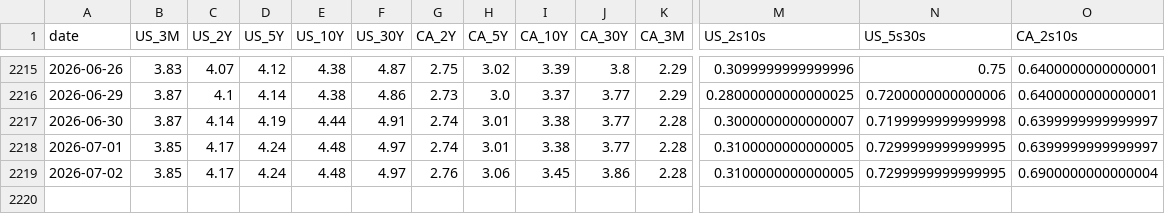
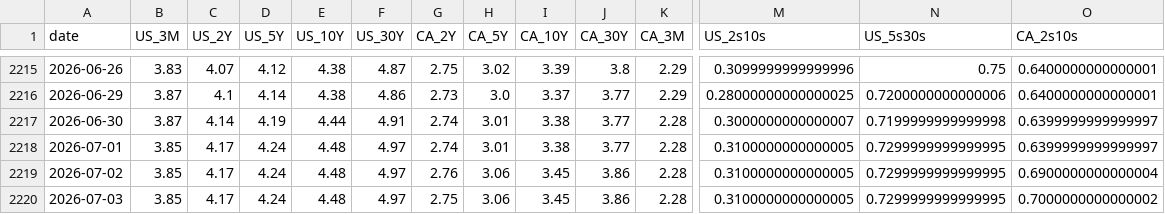
Before and after one commit to CSCoder33/Yield_Curve_History_Dashboard_U.S._Canada, a CSV file: data/processed/daily.csv, drawn as a sheet; only a part is shown, gaps mark what is left out; rows hold the shown columns only; the diff names each change by its address in the sheet, - before the commit and + after, or states it on an @@ line.

```diff
--- a/data/processed/daily.csv
+++ b/data/processed/daily.csv
+row 2220: 2026-07-03 | 3.85 | 4.17 | 4.24 | 4.48 | 4.97 | 2.75 | 3.06 | 3.45 | 3.86 | 2.28 | 0.3100000000000005 | 0.7299999999999995 | 0.7000000000000002
```
Also changed, not shown: 18 other files.
